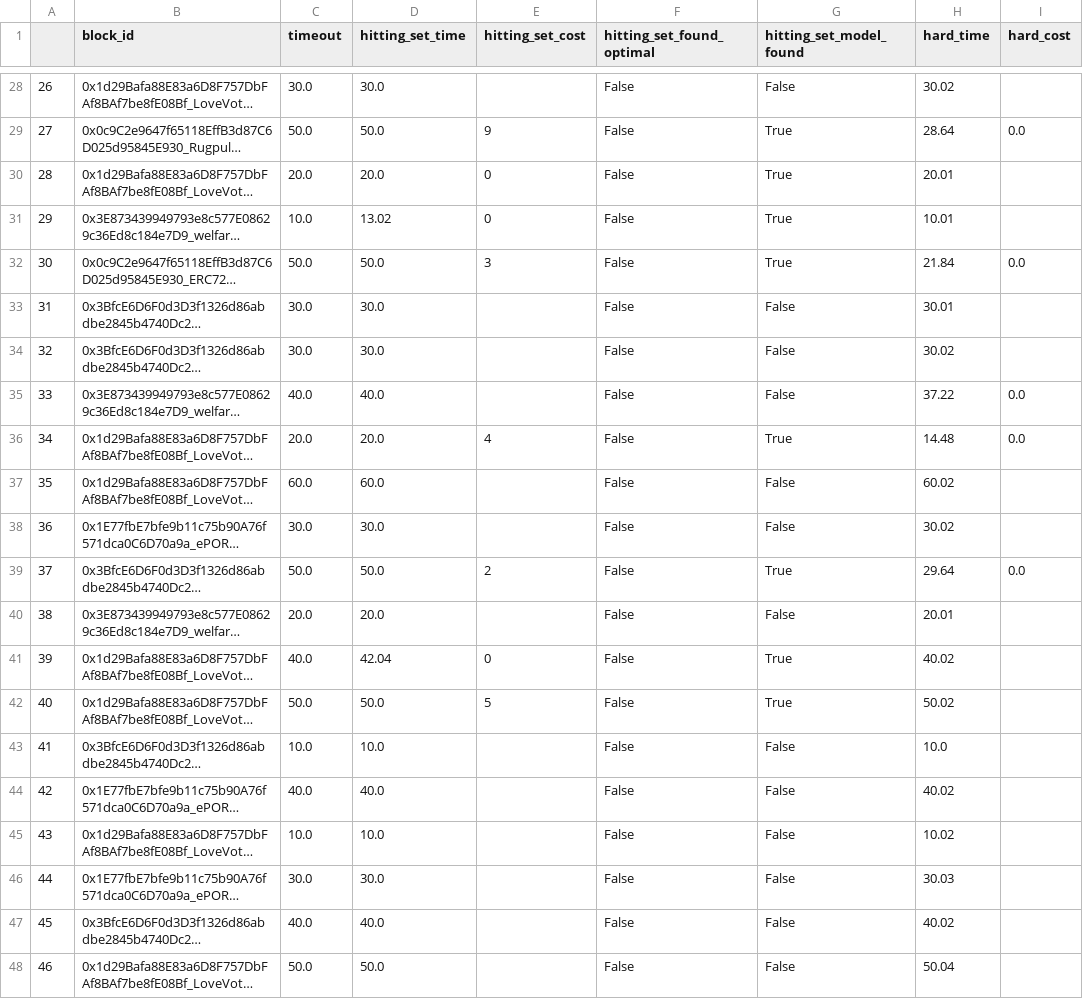
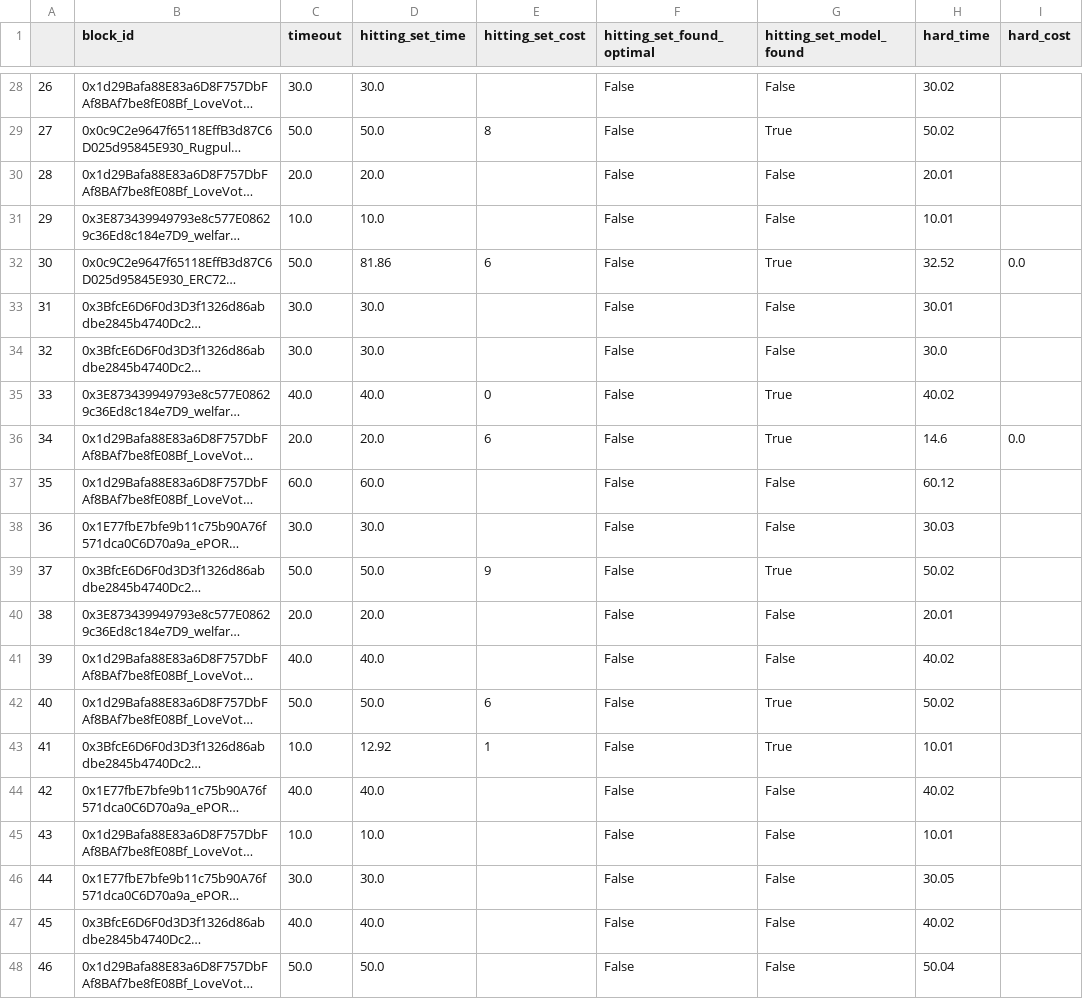
Before and after one commit to alexcere/z3_max_smt_experiments, a CSV file: no_model_found_times_cost.csv, drawn as a sheet; only a part is shown, gaps mark what is left out; long unchanged cells end in …; the diff covers the shown part only; the diff names each change by its address in the sheet, - before the commit and + after, or states it on an @@ line.

```diff
--- a/no_model_found_times_cost.csv
+++ b/no_model_found_times_cost.csv
-E29 (hitting_set_cost): 9
+E29 (hitting_set_cost): 8
-H29 (hard_time): 28.64
+H29 (hard_time): 50.02
-I29 (hard_cost): 0.0
+I29 (hard_cost): (empty)
-E30:E31 (hitting_set_cost): 0
+E30:E31 (hitting_set_cost): (empty)
-G30:G31 (hitting_set_model_found): True
+G30:G31 (hitting_set_model_found): False
-D31 (hitting_set_time): 13.02
+D31 (hitting_set_time): 10.0
-D32 (hitting_set_time): 50.0
+D32 (hitting_set_time): 81.86
-E32 (hitting_set_cost): 3
+E32 (hitting_set_cost): 6
-H32 (hard_time): 21.84
+H32 (hard_time): 32.52
-H34 (hard_time): 30.02
+H34 (hard_time): 30.0
-E35 (hitting_set_cost): (empty)
+E35 (hitting_set_cost): 0
-G35 (hitting_set_model_found): False
+G35 (hitting_set_model_found): True
-H35 (hard_time): 37.22
+H35 (hard_time): 40.02
-I35 (hard_cost): 0.0
+I35 (hard_cost): (empty)
-E36 (hitting_set_cost): 4
+E36 (hitting_set_cost): 6
-H36 (hard_time): 14.48
+H36 (hard_time): 14.6
-H37 (hard_time): 60.02
+H37 (hard_time): 60.12
-H38 (hard_time): 30.02
+H38 (hard_time): 30.03
-E39 (hitting_set_cost): 2
+E39 (hitting_set_cost): 9
-H39 (hard_time): 29.64
+H39 (hard_time): 50.02
-I39 (hard_cost): 0.0
+I39 (hard_cost): (empty)
-D41 (hitting_set_time): 42.04
+D41 (hitting_set_time): 40.0
-E41 (hitting_set_cost): 0
+E41 (hitting_set_cost): (empty)
-G41 (hitting_set_model_found): True
+G41 (hitting_set_model_found): False
-E42 (hitting_set_cost): 5
+E42 (hitting_set_cost): 6
-D43 (hitting_set_time): 10.0
+D43 (hitting_set_time): 12.92
-E43 (hitting_set_cost): (empty)
+E43 (hitting_set_cost): 1
-G43 (hitting_set_model_found): False
+G43 (hitting_set_model_found): True
-H43 (hard_time): 10.0
+H43 (hard_time): 10.01
-H45 (hard_time): 10.02
+H45 (hard_time): 10.01
-H46 (hard_time): 30.03
+H46 (hard_time): 30.05
```
Also changed, not shown: 55 edited cells elsewhere in this file, combined_statistics.csv, model_found_times_cost.csv, 14 other files.
